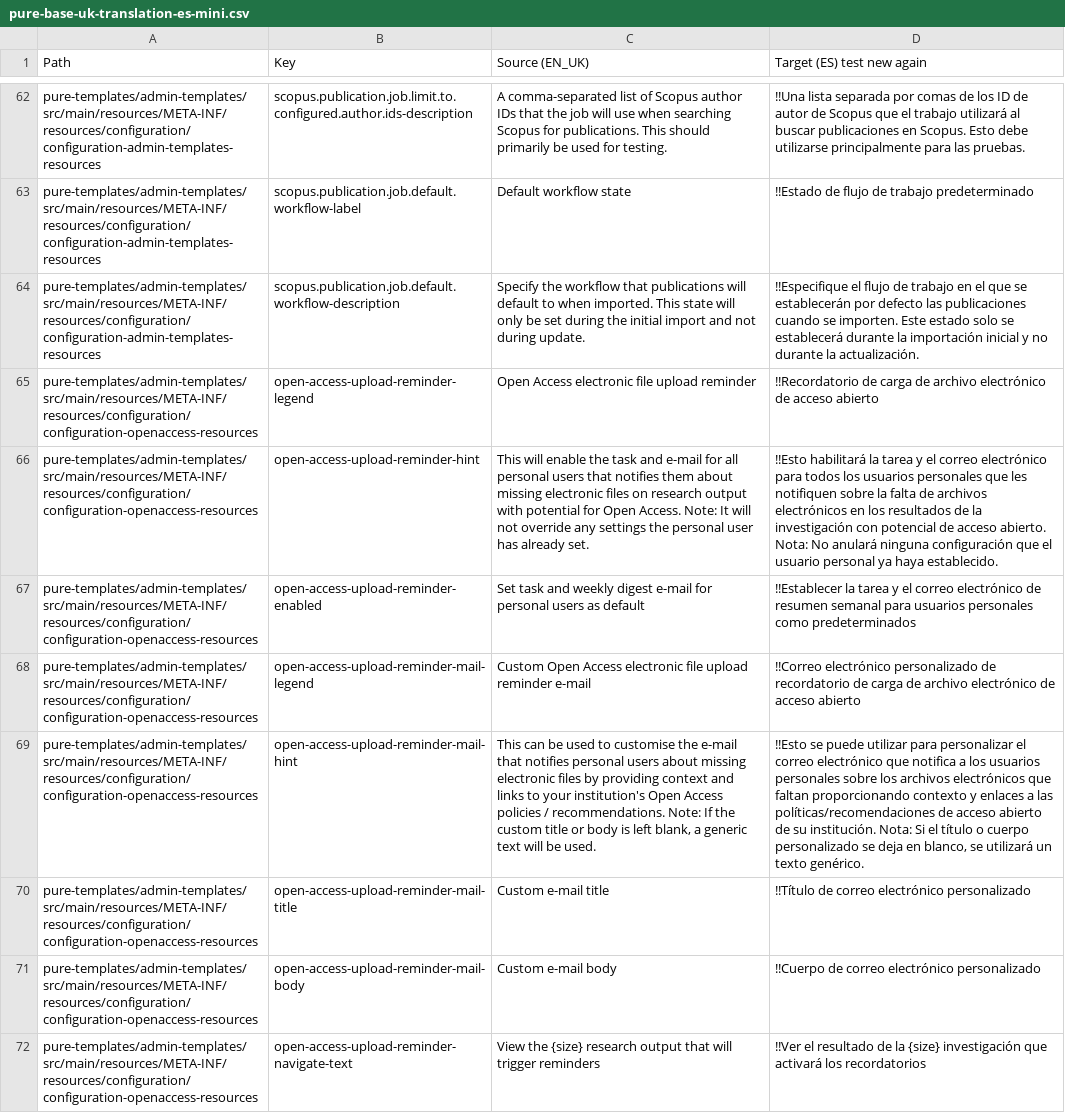
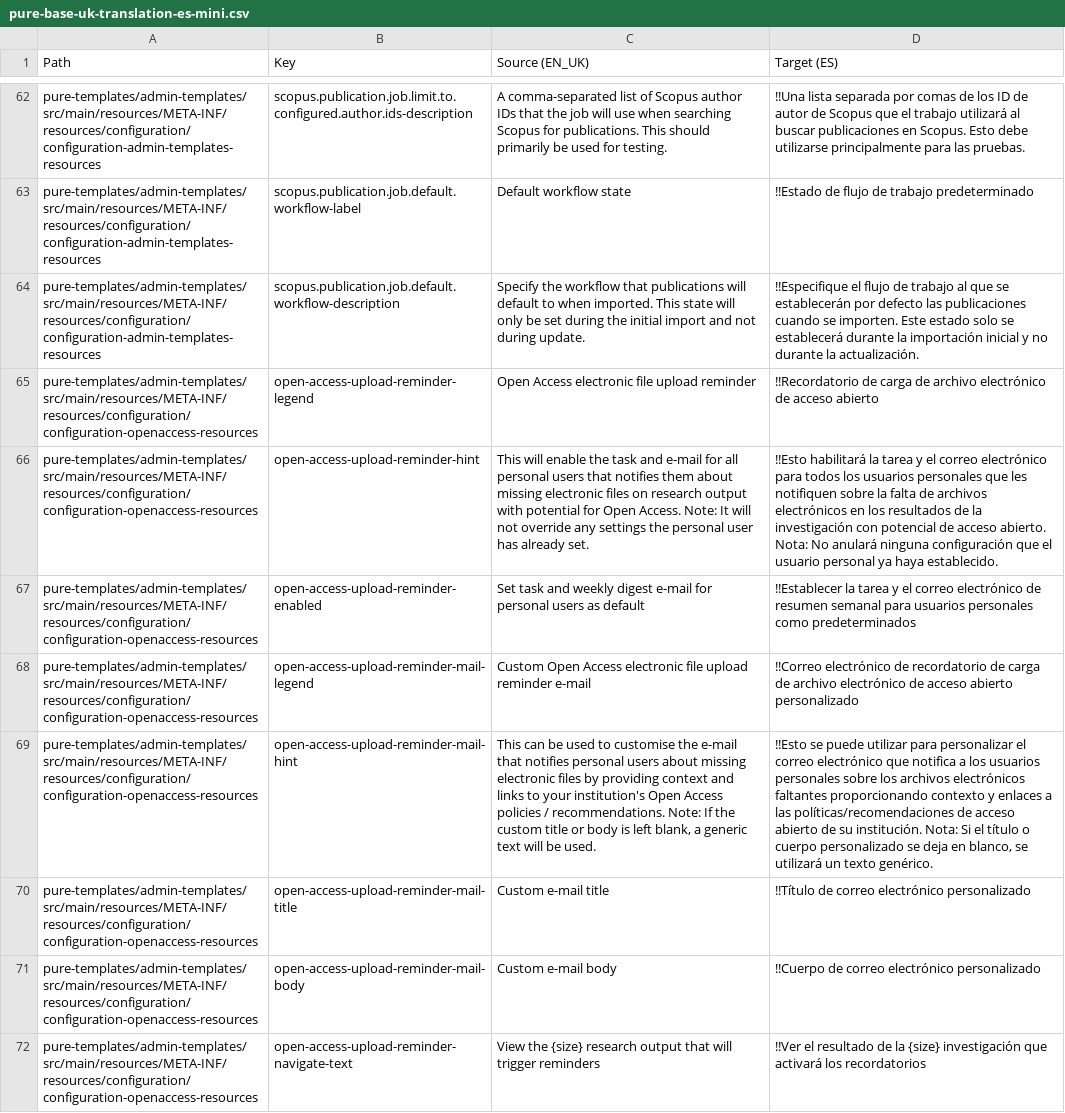
Before and after one commit to topdop80234/GlobalLink_Repository, a CSV file: Custom/es-ES/pure-base-uk-translation-es-mini.csv, drawn as a sheet; only a part is shown, gaps mark what is left out; the diff covers the shown part only; the diff names each change by its address in the sheet, - before the commit and + after, or states it on an @@ line.

```diff
--- a/Custom/es-ES/pure-base-uk-translation-es-mini.csv
+++ b/Custom/es-ES/pure-base-uk-translation-es-mini.csv
-D1: Target (ES) test new again
+D1: Target (ES)
-D64 (Target (ES)): …de trabajo en el que se…
+D64 (Target (ES)): …de trabajo al que se…
-D68 (Target (ES)): !!Correo electrónico personalizado de recordatorio de carga de archivo electrónico de acceso abierto
+D68 (Target (ES)): !!Correo electrónico de recordatorio de carga de archivo electrónico de acceso abierto personalizado
-D69 (Target (ES)): …archivos electrónicos que faltan proporcionando contexto…
+D69 (Target (ES)): …archivos electrónicos faltantes proporcionando contexto…
```
Also changed, not shown: 10 edited cells elsewhere in this file, 6 other files.
